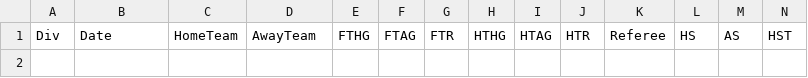
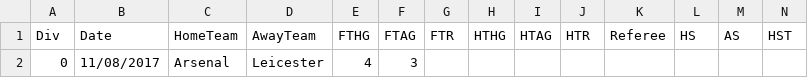
Before and after one commit to bradx888/xGmodel, a CSV file: Football-data.co.uk/E0/17-18.csv, drawn as a sheet; only a part is shown; rows hold the shown columns only; the diff names each change by its address in the sheet, - before the commit and + after, or states it on an @@ line.

```diff
--- a/Football-data.co.uk/E0/17-18.csv
+++ b/Football-data.co.uk/E0/17-18.csv
+row 2: 0 | 11/08/2017 | Arsenal | Leicester | 4 | 3
```
Also changed, not shown: 7 other files.
